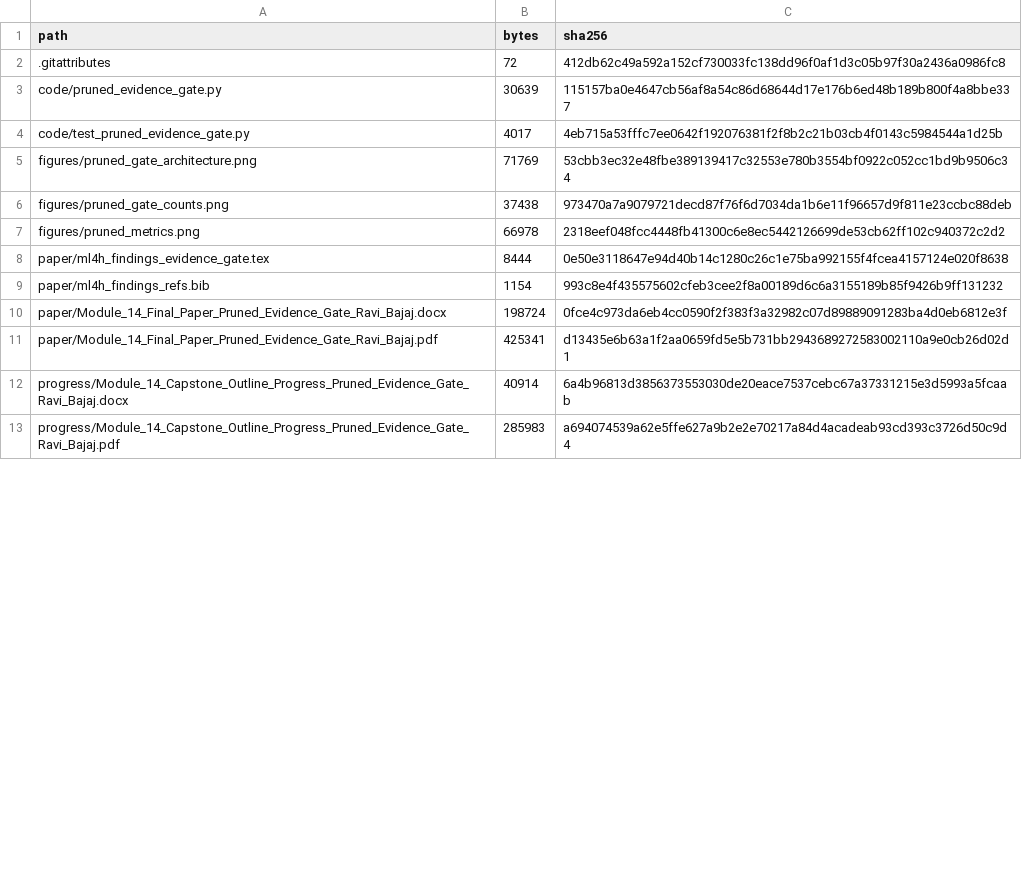
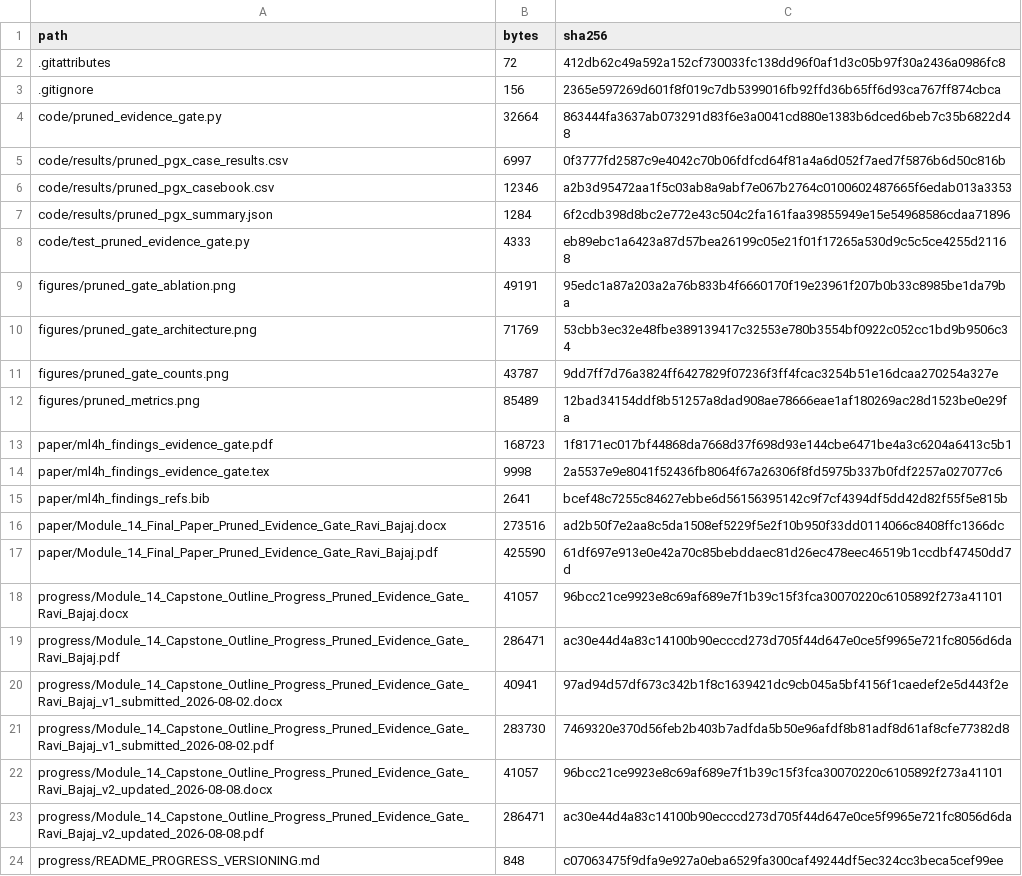
Before and after one commit to rbajaj5/evidence-gated-pgx-llm-alerts, a CSV file: MANIFEST_SHA256.csv, drawn as a sheet; only a part is shown; the diff covers the shown part only.

```diff
--- a/MANIFEST_SHA256.csv
+++ b/MANIFEST_SHA256.csv
@@ -2,12 +2,23 @@ path,bytes,sha256
 .gitattributes,72,412db62c49a592a152cf730033fc138dd96f0af1d3c05b97f30a2436a0986fc8
-code/pruned_evidence_gate.py,30639,115157ba0e4647cb56af8a54c86d68644d17e176b6ed48b189b800f4a8bbe337
-code/test_pruned_evidence_gate.py,4017,4eb715a53fffc7ee0642f192076381f2f8b2c21b03cb4f0143c5984544a1d25b
+.gitignore,156,2365e597269d601f8f019c7db5399016fb92ffd36b65ff6d93ca767ff874cbca
+code/pruned_evidence_gate.py,32664,863444fa3637ab073291d83f6e3a0041cd880e1383b6dced6beb7c35b6822d48
+code/results/pruned_pgx_case_results.csv,6997,0f3777fd2587c9e4042c70b06fdfcd64f81a4a6d052f7aed7f5876b6d50c816b
+code/results/pruned_pgx_casebook.csv,12346,a2b3d95472aa1f5c03ab8a9abf7e067b2764c0100602487665f6edab013a3353
+code/results/pruned_pgx_summary.json,1284,6f2cdb398d8bc2e772e43c504c2fa161faa39855949e15e54968586cdaa71896
+code/test_pruned_evidence_gate.py,4333,eb89ebc1a6423a87d57bea26199c05e21f01f17265a530d9c5c5ce4255d21168
+figures/pruned_gate_ablation.png,49191,95edc1a87a203a2a76b833b4f6660170f19e23961f207b0b33c8985be1da79ba
 figures/pruned_gate_architecture.png,71769,53cbb3ec32e48fbe389139417c32553e780b3554bf0922c052cc1bd9b9506c34
-figures/pruned_gate_counts.png,37438,973470a7a9079721decd87f76f6d7034da1b6e11f96657d9f811e23ccbc88deb
-figures/pruned_metrics.png,66978,2318eef048fcc4448fb41300c6e8ec5442126699de53cb62ff102c940372c2d2
-paper/ml4h_findings_evidence_gate.tex,8444,0e50e3118647e94d40b14c1280c26c1e75ba992155f4fcea4157124e020f8638
-paper/ml4h_findings_refs.bib,1154,993c8e4f435575602cfeb3cee2f8a00189d6c6a3155189b85f9426b9ff131232
-paper/Module_14_Final_Paper_Pruned_Evidence_Gate_Ravi_Bajaj.docx,198724,0fce4c973da6eb4cc0590f2f383f3a32982c07d89889091283ba4d0eb6812e3f
-paper/Module_14_Final_Paper_Pruned_Evidence_Gate_Ravi_Bajaj.pdf,425341,d13435e6b63a1f2aa0659fd5e5b731bb2943689272583002110a9e0cb26d02d1
-progress/Module_14_Capstone_Outline_Progress_Pruned_Evidence_Gate_Ravi_Bajaj.docx,40914,6a4b96813d3856373553030de20eace7537cebc67a37331215e3d5993a5fcaab
-progress/Module_14_Capstone_Outline_Progress_Pruned_Evidence_Gate_Ravi_Bajaj.pdf,285983,a694074539a62e5ffe627a9b2e2e70217a84d4acadeab93cd393c3726d50c9d4
+figures/pruned_gate_counts.png,43787,9dd7ff7d76a3824ff6427829f07236f3ff4fcac3254b51e16dcaa270254a327e
+figures/pruned_metrics.png,85489,12bad34154ddf8b51257a8dad908ae78666eae1af180269ac28d1523be0e29fa
+paper/ml4h_findings_evidence_gate.pdf,168723,1f8171ec017bf44868da7668d37f698d93e144cbe6471be4a3c6204a6413c5b1
+paper/ml4h_findings_evidence_gate.tex,9998,2a5537e9e8041f52436fb8064f67a26306f8fd5975b337b0fdf2257a027077c6
+paper/ml4h_findings_refs.bib,2641,bcef48c7255c84627ebbe6d56156395142c9f7cf4394df5dd42d82f55f5e815b
+paper/Module_14_Final_Paper_Pruned_Evidence_Gate_Ravi_Bajaj.docx,273516,ad2b50f7e2aa8c5da1508ef5229f5e2f10b950f33dd0114066c8408ffc1366dc
+paper/Module_14_Final_Paper_Pruned_Evidence_Gate_Ravi_Bajaj.pdf,425590,61df697e913e0e42a70c85bebddaec81d26ec478eec46519b1ccdbf47450dd7d
+progress/Module_14_Capstone_Outline_Progress_Pruned_Evidence_Gate_Ravi_Bajaj.docx,41057,96bcc21ce9923e8c69af689e7f1b39c15f3fca30070220c6105892f273a41101
+progress/Module_14_Capstone_Outline_Progress_Pruned_Evidence_Gate_Ravi_Bajaj.pdf,286471,ac30e44d4a83c14100b90ecccd273d705f44d647e0ce5f9965e721fc8056d6da
+progress/Module_14_Capstone_Outline_Progress_Pruned_Evidence_Gate_Ravi_Bajaj_v1_submitted_2026-08-02.docx,40941,97ad94d57df673c342b1f8c1639421dc9cb045a5bf4156f1caedef2e5d443f2e
+progress/Module_14_Capstone_Outline_Progress_Pruned_Evidence_Gate_Ravi_Bajaj_v1_submitted_2026-08-02.pdf,283730,7469320e370d56feb2b403b7adfda5b50e96afdf8b81adf8d61af8cfe77382d8
+progress/Module_14_Capstone_Outline_Progress_Pruned_Evidence_Gate_Ravi_Bajaj_v2_updated_2026-08-08.docx,41057,96bcc21ce9923e8c69af689e7f1b39c15f3fca30070220c6105892f273a41101
+progress/Module_14_Capstone_Outline_Progress_Pruned_Evidence_Gate_Ravi_Bajaj_v2_updated_2026-08-08.pdf,286471,ac30e44d4a83c14100b90ecccd273d705f44d647e0ce5f9965e721fc8056d6da
+progress/README_PROGRESS_VERSIONING.md,848,c07063475f9dfa9e927a0eba6529fa300caf49244df5ec324cc3beca5cef99ee
```
Also changed, not shown: 26 edited cells elsewhere in this file, results/pruned_pgx_case_results.csv, results/pruned_pgx_casebook.csv, 28 other files.
